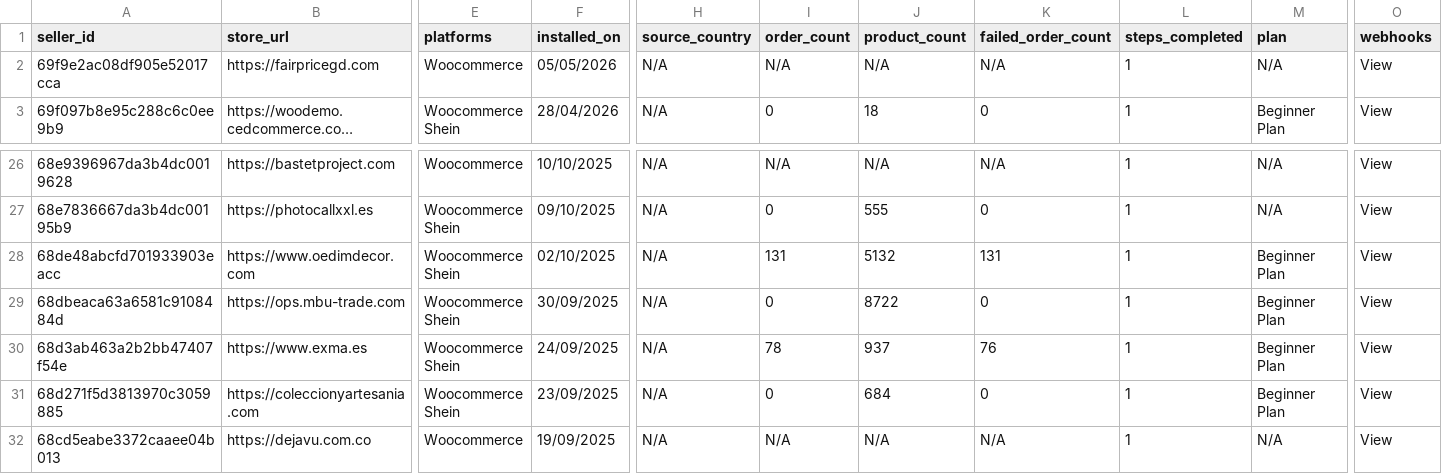
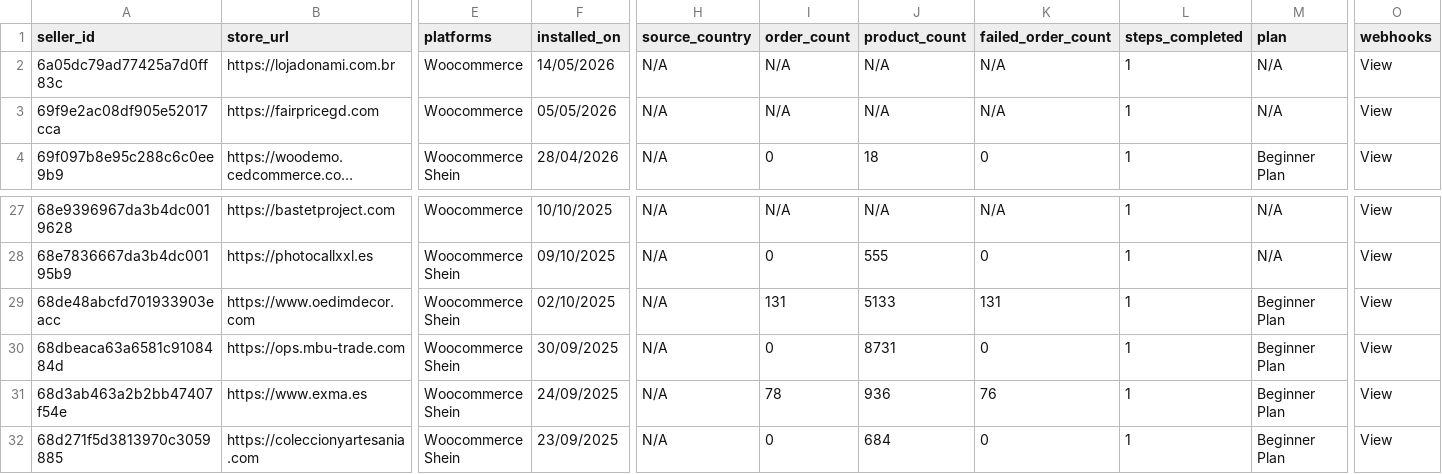
Before and after one commit to hsrivastava-ced/chap-seller-tracker, a CSV file: results/latest/shein_woocommerce.csv, drawn as a sheet; only a part is shown, gaps mark what is left out; the shorter side is filled out with more unchanged rows; long unchanged cells end in …; addresses are those after the commit; rows hold the shown columns only; the diff names each change by its address in the sheet, - before the commit and + after, or states it on an @@ line.

```diff
--- a/results/latest/shein_woocommerce.csv
+++ b/results/latest/shein_woocommerce.csv
+row 2: 6a05dc79ad77425a7d0ff83c | https://lojadonami.com.br | Woocommerce | 14/05/2026 | N/A | N/A | N/A | N/A | 1 | N/A | View
-J29 (product_count): 5132
+J29 (product_count): 5133
-J30 (product_count): 8722
+J30 (product_count): 8731
-J31 (product_count): 937
+J31 (product_count): 936
```
Also changed, not shown: results/latest/shein.csv, results/latest/shein_uninstalls.csv, 13 other files.
